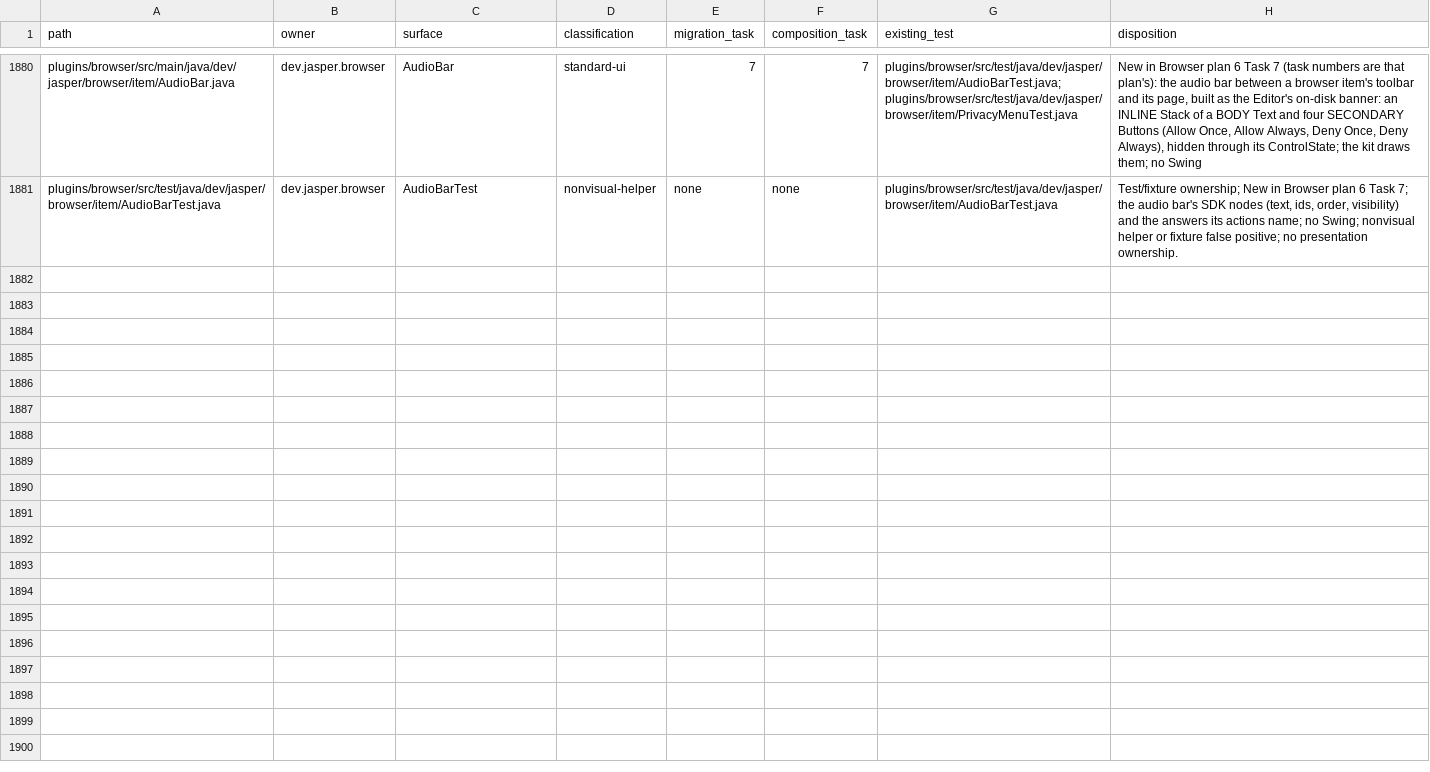
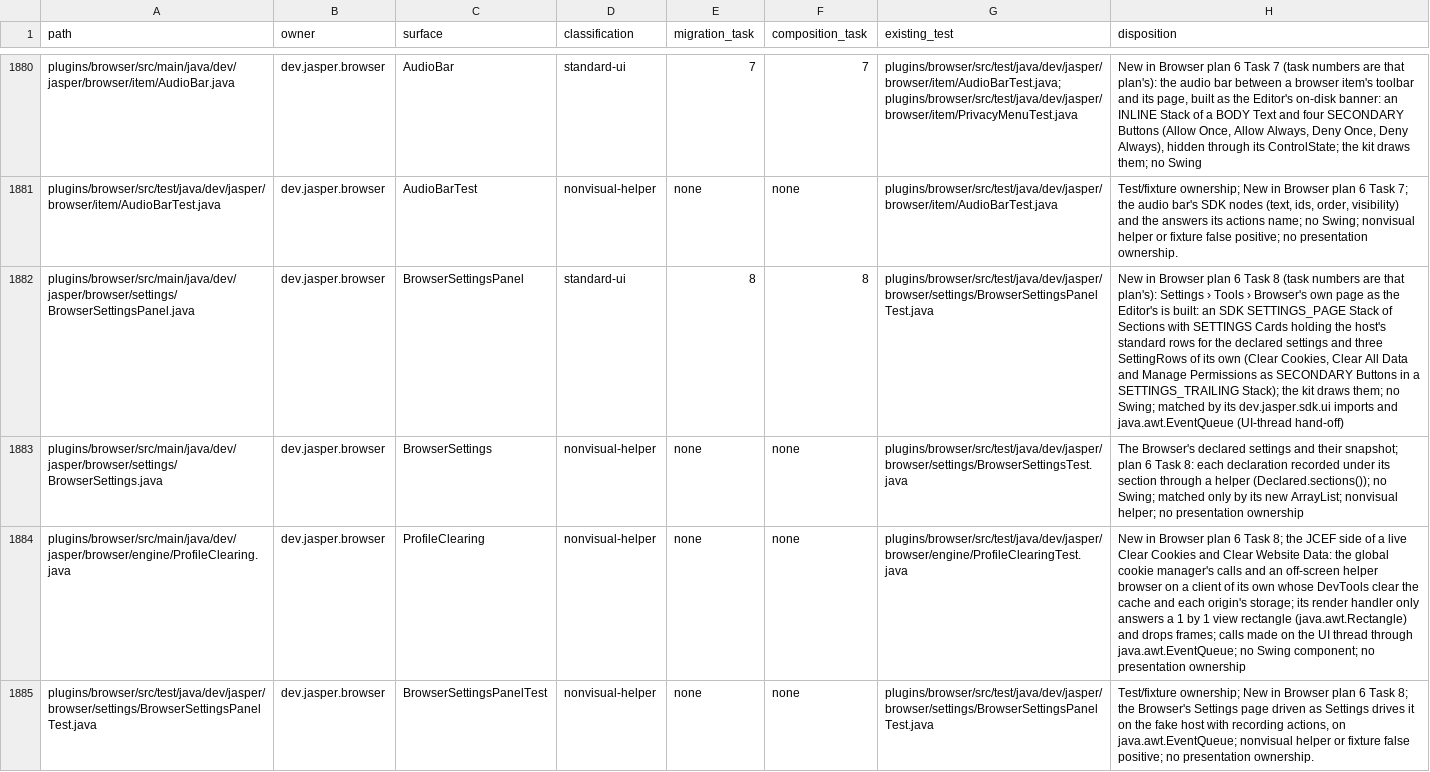
Before and after one commit to an0nn30/Jasper, a CSV file: docs/design/theme-engine/migration.csv, drawn as a sheet; only a part is shown, gaps mark what is left out; the diff covers the shown part only; the diff names each change by its address in the sheet, - before the commit and + after, or states it on an @@ line.

```diff
--- a/docs/design/theme-engine/migration.csv
+++ b/docs/design/theme-engine/migration.csv
+row 1882: plugins/browser/src/main/java/dev/jasper/browser/settings/BrowserSettingsPanel.java | dev.jasper.browser | BrowserSettingsPanel | standard-ui | 8 | 8 | plugins/browser/src/test/java/dev/jasper/browser/settings/BrowserSettingsPanelTest.java | New in Browser plan 6 Task 8 (task numbers are that plan's): Settings › Tools › Browser's own page as the Editor's is built: an SDK SETTINGS_PAGE Stack of Sections with SETTINGS Cards holding the host's standard rows for the declared settings and three SettingRows of its own (Clear Cookies, Clear All Data and Manage Permissions as SECONDARY Buttons in a SETTINGS_TRAILING Stack); the kit draws them; no Swing; matched by its dev.jasper.sdk.ui imports and java.awt.EventQueue (UI-thread hand-off)
+row 1883: plugins/browser/src/main/java/dev/jasper/browser/settings/BrowserSettings.java | dev.jasper.browser | BrowserSettings | nonvisual-helper | none | none | plugins/browser/src/test/java/dev/jasper/browser/settings/BrowserSettingsTest.java | The Browser's declared settings and their snapshot; plan 6 Task 8: each declaration recorded under its section through a helper (Declared.sections()); no Swing; matched only by its new ArrayList; nonvisual helper; no presentation ownership
+row 1884: plugins/browser/src/main/java/dev/jasper/browser/engine/ProfileClearing.java | dev.jasper.browser | ProfileClearing | nonvisual-helper | none | none | plugins/browser/src/test/java/dev/jasper/browser/engine/ProfileClearingTest.java | New in Browser plan 6 Task 8; the JCEF side of a live Clear Cookies and Clear Website Data: the global cookie manager's calls and an off-screen helper browser on a client of its own whose DevTools clear the cache and each origin's storage; its render handler only answers a 1 by 1 view rectangle (java.awt.Rectangle) and drops frames; calls made on the UI thread through java.awt.EventQueue; no Swing component; no presentation ownership
+row 1885: plugins/browser/src/test/java/dev/jasper/browser/settings/BrowserSettingsPanelTest.java | dev.jasper.browser | BrowserSettingsPanelTest | nonvisual-helper | none | none | plugins/browser/src/test/java/dev/jasper/browser/settings/BrowserSettingsPanelTest.java | Test/fixture ownership; New in Browser plan 6 Task 8; the Browser's Settings page driven as Settings drives it on the fake host with recording actions, on java.awt.EventQueue; nonvisual helper or fixture false positive; no presentation ownership.
```
Also changed, not shown: 3 added rows elsewhere in this file, 21 other files.
